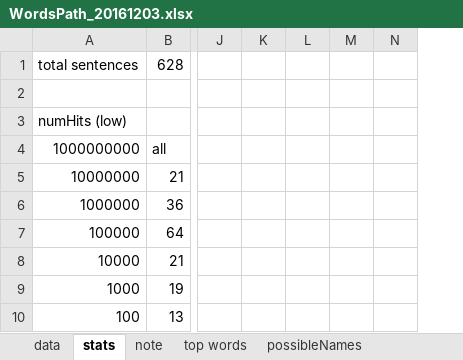
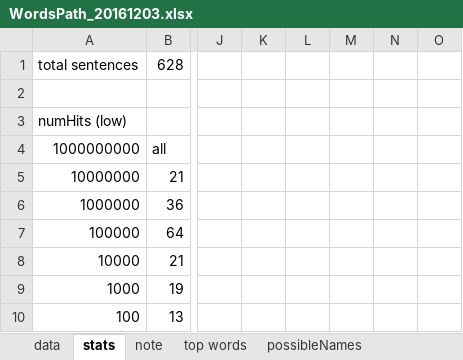
Before and after one commit to pieguyatx/WordChoice, an Excel workbook: WordsPath_20161203.xlsx, sheet stats, drawn as a sheet; only a part is shown, gaps mark what is left out; values as stored, in another font and other column widths than the file's, no borders; charts and pictures not drawn; the diff names each change by its address in the sheet, - before the commit and + after, or states it on an @@ line.

```diff
--- a/WordsPath_20161203.xlsx (sheet stats)
+++ b/WordsPath_20161203.xlsx (sheet stats)
+column O, empty
```
Also changed, not shown: 3 other files.
